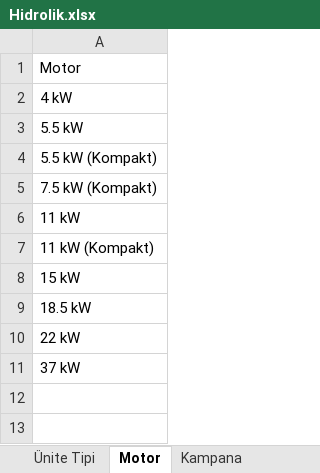
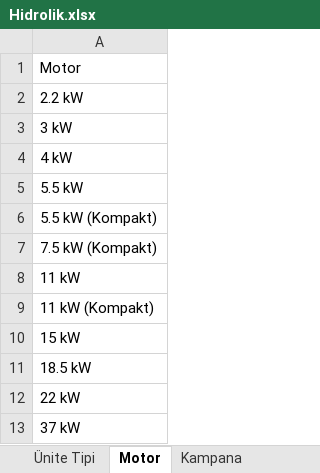
Before and after one commit to hidirektor/Hesaplama, an Excel workbook: src/main/resources/data/Hidrolik.xlsx, sheet Motor, drawn as a sheet; values as stored, in another font and other column widths than the file's, no borders; the diff names each change by its address in the sheet, - before the commit and + after, or states it on an @@ line.

```diff
--- a/src/main/resources/data/Hidrolik.xlsx (sheet Motor)
+++ b/src/main/resources/data/Hidrolik.xlsx (sheet Motor)
+row 2: 2.2 kW
+row 3: 3 kW
```
Also changed, not shown: sheet Parça-Motor, sheet Kampana, 6 other files.
